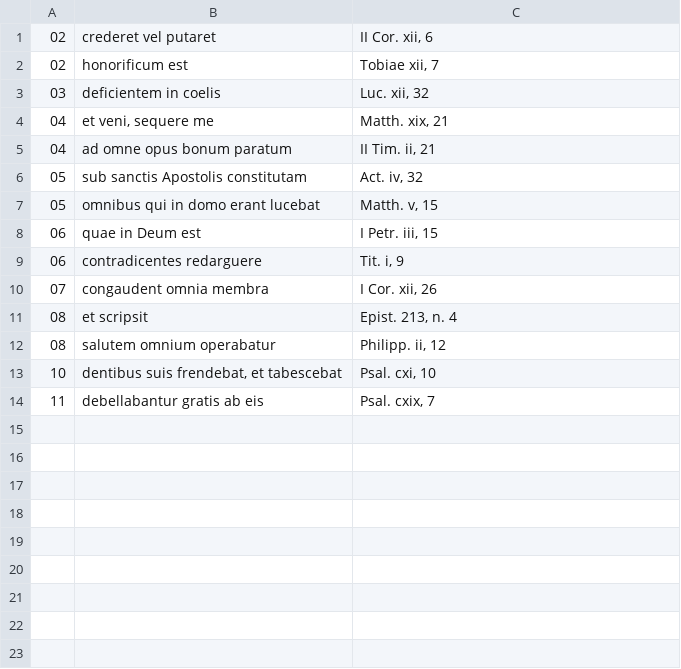
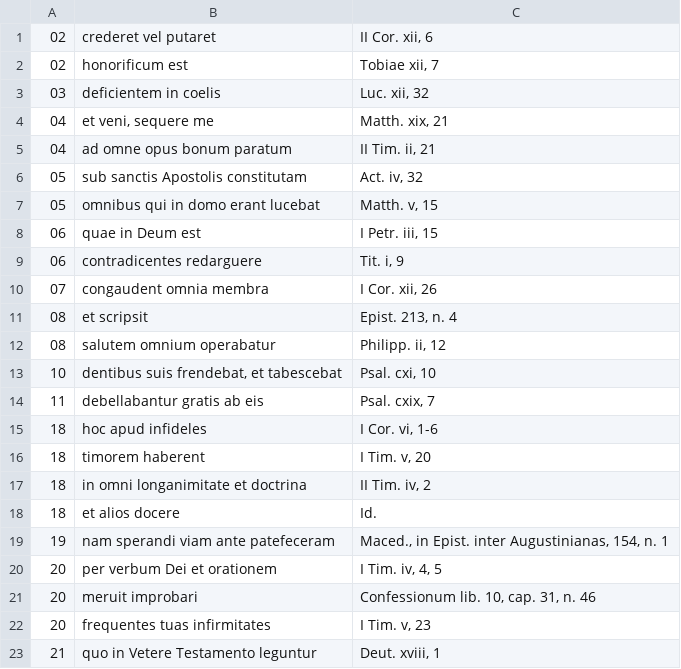
Before and after one commit to organizacoes-taioe/taioe-biblioteca, a TSV file: edicoes/vida-de-santo-agostinho/texto/colunas/refs.tsv, drawn as a sheet; the diff names each change by its address in the sheet, - before the commit and + after, or states it on an @@ line.

```diff
--- a/edicoes/vida-de-santo-agostinho/texto/colunas/refs.tsv
+++ b/edicoes/vida-de-santo-agostinho/texto/colunas/refs.tsv
+row 15: 18 | hoc apud infideles | I Cor. vi, 1-6
+row 16: 18 | timorem haberent | I Tim. v, 20
+row 17: 18 | in omni longanimitate et doctrina | II Tim. iv, 2
+row 18: 18 | et alios docere | Id.
+row 19: 19 | nam sperandi viam ante patefeceram | Maced., in Epist. inter Augustinianas, 154, n. 1
+row 20: 20 | per verbum Dei et orationem | I Tim. iv, 4, 5
+row 21: 20 | meruit improbari | Confessionum lib. 10, cap. 31, n. 46
+row 22: 20 | frequentes tuas infirmitates | I Tim. v, 23
+row 23: 21 | quo in Vetere Testamento leguntur | Deut. xviii, 1
```
Also changed, not shown: 8 other files.
